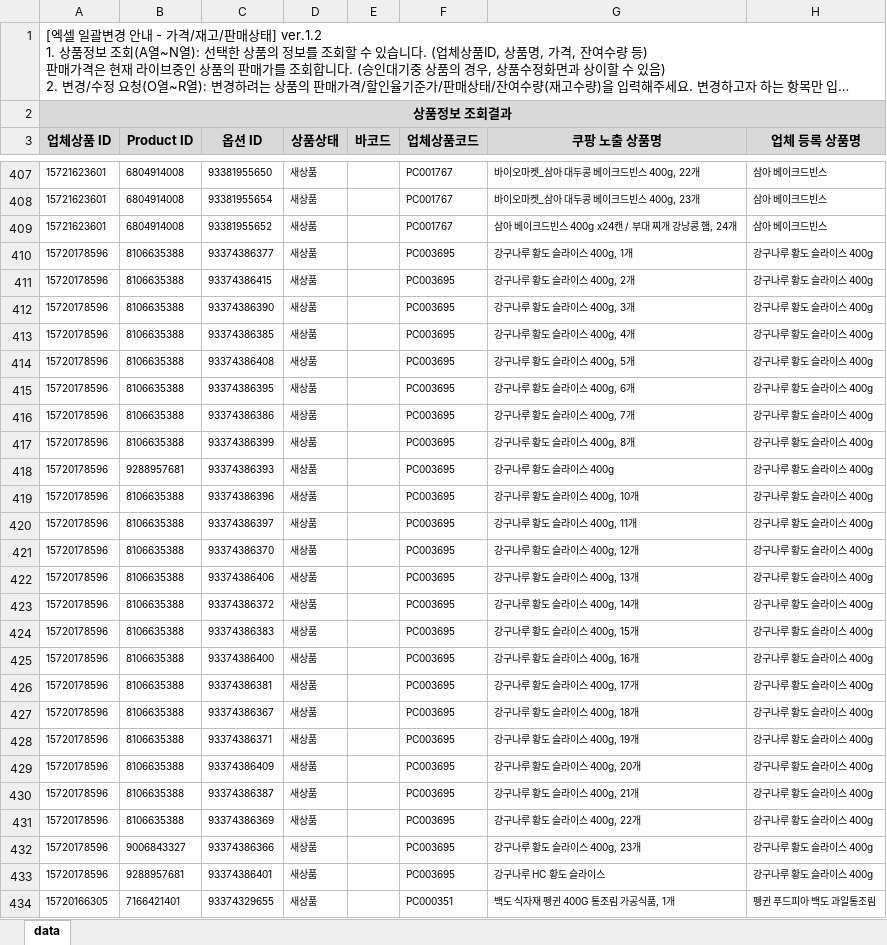
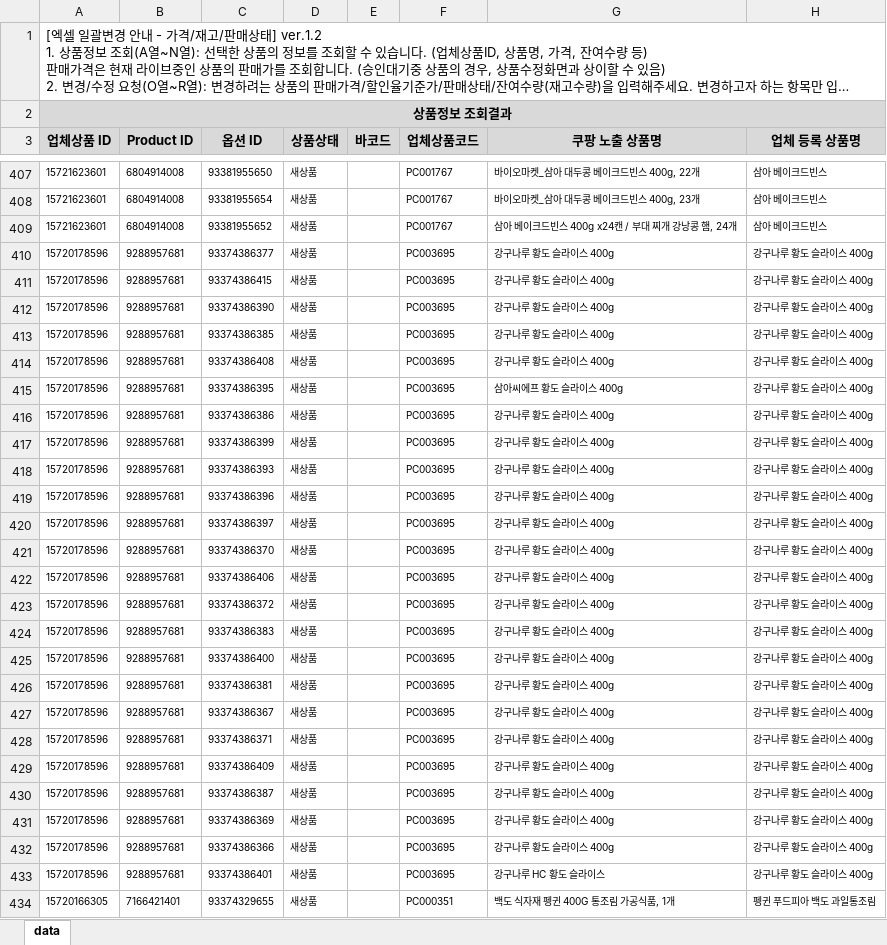
Before and after one commit to OURPROJECTDAO/work-automation-app, an Excel workbook: reference/listing_coupang.xlsx, sheet data, drawn as a sheet; only a part is shown, gaps mark what is left out; long unchanged cells end in …; values as stored, in another font and other column widths than the file's, no borders; the diff covers the shown part only; the diff names each change by its address in the sheet, - before the commit and + after, or states it on an @@ line.

Commit message:
data(listing-raw): coupang 원본양식 갱신

```diff
--- a/reference/listing_coupang.xlsx (sheet data)
+++ b/reference/listing_coupang.xlsx (sheet data)
-B410:B417 (Product ID): 8106635388
+B410:B417 (Product ID): 9288957681
-G410 (쿠팡 노출 상품명): 강구나루 황도 슬라이스 400g, 1개
+G410 (쿠팡 노출 상품명): 강구나루 황도 슬라이스 400g
-G411 (쿠팡 노출 상품명): 강구나루 황도 슬라이스 400g, 2개
+G411 (쿠팡 노출 상품명): 강구나루 황도 슬라이스 400g
-G412 (쿠팡 노출 상품명): 강구나루 황도 슬라이스 400g, 3개
+G412 (쿠팡 노출 상품명): 강구나루 황도 슬라이스 400g
-G413 (쿠팡 노출 상품명): 강구나루 황도 슬라이스 400g, 4개
+G413 (쿠팡 노출 상품명): 강구나루 황도 슬라이스 400g
-G414 (쿠팡 노출 상품명): 강구나루 황도 슬라이스 400g, 5개
+G414 (쿠팡 노출 상품명): 강구나루 황도 슬라이스 400g
-G415 (쿠팡 노출 상품명): 강구나루 황도 슬라이스 400g, 6개
+G415 (쿠팡 노출 상품명): 삼아씨에프 황도 슬라이스 400g
-G416 (쿠팡 노출 상품명): 강구나루 황도 슬라이스 400g, 7개
+G416 (쿠팡 노출 상품명): 강구나루 황도 슬라이스 400g
-G417 (쿠팡 노출 상품명): 강구나루 황도 슬라이스 400g, 8개
+G417 (쿠팡 노출 상품명): 강구나루 황도 슬라이스 400g
-B419:B431 (Product ID): 8106635388
+B419:B431 (Product ID): 9288957681
-G419 (쿠팡 노출 상품명): 강구나루 황도 슬라이스 400g, 10개
+G419 (쿠팡 노출 상품명): 강구나루 황도 슬라이스 400g
-G420 (쿠팡 노출 상품명): 강구나루 황도 슬라이스 400g, 11개
+G420 (쿠팡 노출 상품명): 강구나루 황도 슬라이스 400g
-G421 (쿠팡 노출 상품명): 강구나루 황도 슬라이스 400g, 12개
+G421 (쿠팡 노출 상품명): 강구나루 황도 슬라이스 400g
-G422 (쿠팡 노출 상품명): 강구나루 황도 슬라이스 400g, 13개
+G422 (쿠팡 노출 상품명): 강구나루 황도 슬라이스 400g
-G423 (쿠팡 노출 상품명): 강구나루 황도 슬라이스 400g, 14개
+G423 (쿠팡 노출 상품명): 강구나루 황도 슬라이스 400g
-G424 (쿠팡 노출 상품명): 강구나루 황도 슬라이스 400g, 15개
+G424 (쿠팡 노출 상품명): 강구나루 황도 슬라이스 400g
-G425 (쿠팡 노출 상품명): 강구나루 황도 슬라이스 400g, 16개
+G425 (쿠팡 노출 상품명): 강구나루 황도 슬라이스 400g
-G426 (쿠팡 노출 상품명): 강구나루 황도 슬라이스 400g, 17개
+G426 (쿠팡 노출 상품명): 강구나루 황도 슬라이스 400g
-G427 (쿠팡 노출 상품명): 강구나루 황도 슬라이스 400g, 18개
+G427 (쿠팡 노출 상품명): 강구나루 황도 슬라이스 400g
-G428 (쿠팡 노출 상품명): 강구나루 황도 슬라이스 400g, 19개
+G428 (쿠팡 노출 상품명): 강구나루 황도 슬라이스 400g
-G429 (쿠팡 노출 상품명): 강구나루 황도 슬라이스 400g, 20개
+G429 (쿠팡 노출 상품명): 강구나루 황도 슬라이스 400g
-G430 (쿠팡 노출 상품명): 강구나루 황도 슬라이스 400g, 21개
+G430 (쿠팡 노출 상품명): 강구나루 황도 슬라이스 400g
-G431 (쿠팡 노출 상품명): 강구나루 황도 슬라이스 400g, 22개
+G431 (쿠팡 노출 상품명): 강구나루 황도 슬라이스 400g
-B432 (Product ID): 9006843327
+B432 (Product ID): 9288957681
-G432 (쿠팡 노출 상품명): 강구나루 황도 슬라이스 400g, 23개
+G432 (쿠팡 노출 상품명): 강구나루 황도 슬라이스 400g
```
Also changed, not shown: 3 removed rows and 104 edited cells elsewhere in this sheet.
